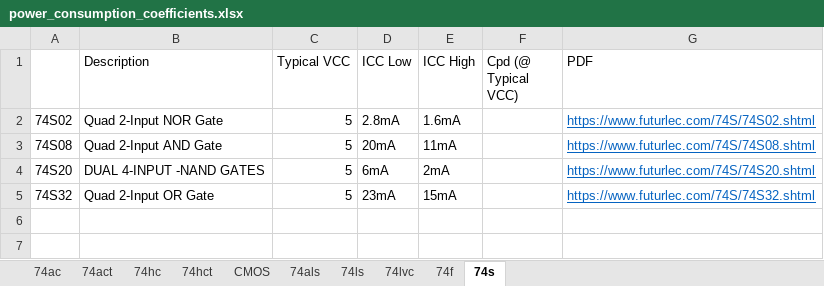
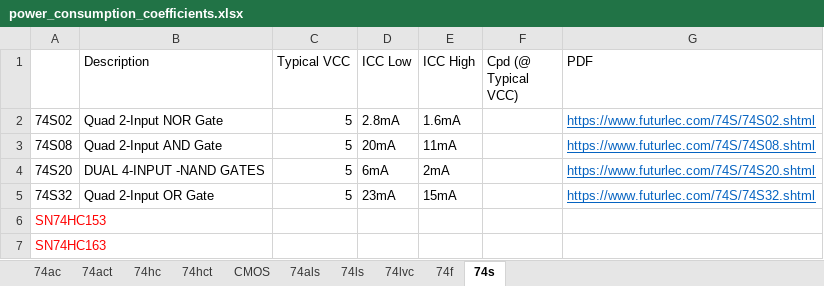
Before and after one commit to helloworld1983/ELib, an Excel workbook: src/PELib/power_consumption_coefficients.xlsx, sheet 74s, drawn as a sheet; values as stored, in another font and other column widths than the file's, no borders; the diff names each change by its address in the sheet, - before the commit and + after, or states it on an @@ line.

```diff
--- a/src/PELib/power_consumption_coefficients.xlsx (sheet 74s)
+++ b/src/PELib/power_consumption_coefficients.xlsx (sheet 74s)
+row 6: SN74HC153
+row 7: SN74HC163
```
Also changed, not shown: sheet 74hc, sheet 74lvc, sheet 74als, sheet 74ls, sheet 74f, sheet 74act, 2 more sheets, 11 other files.
